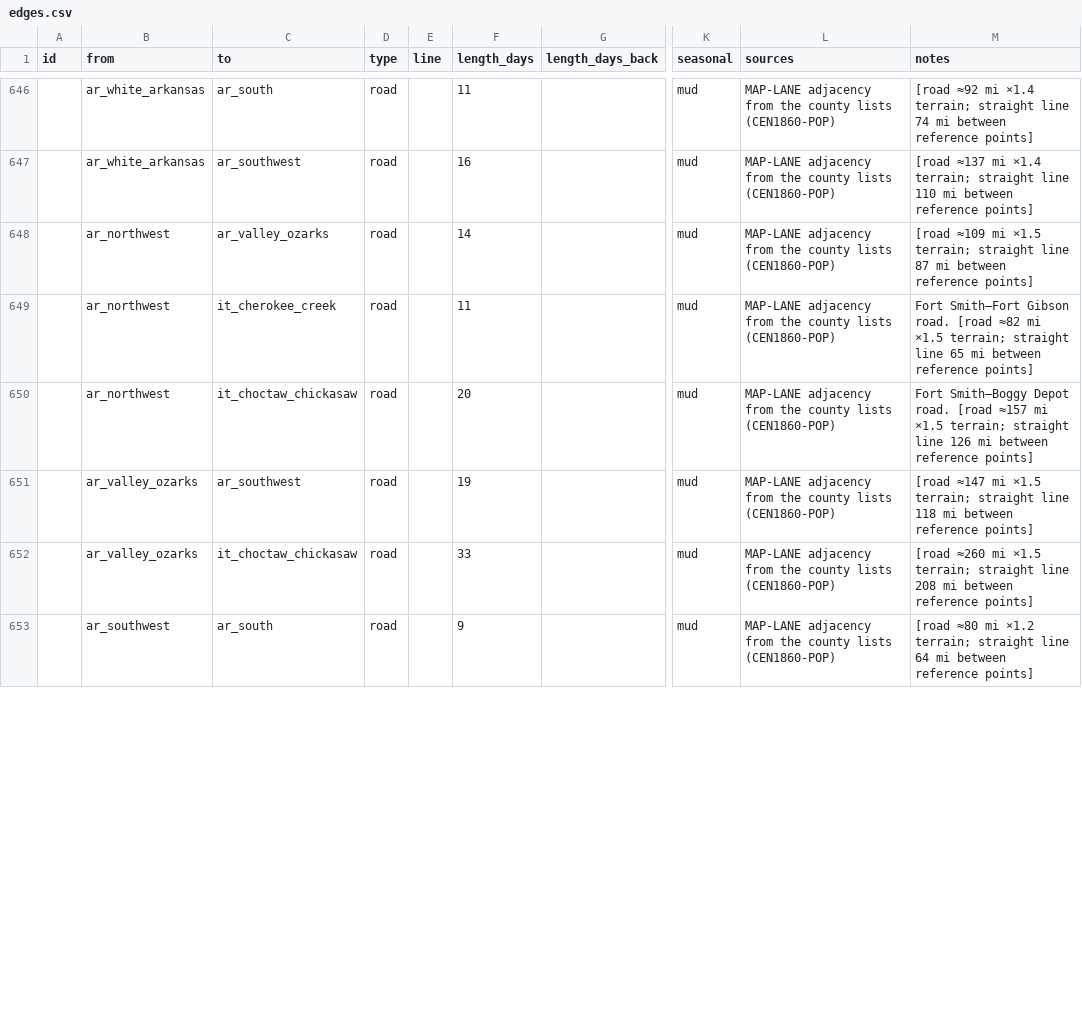
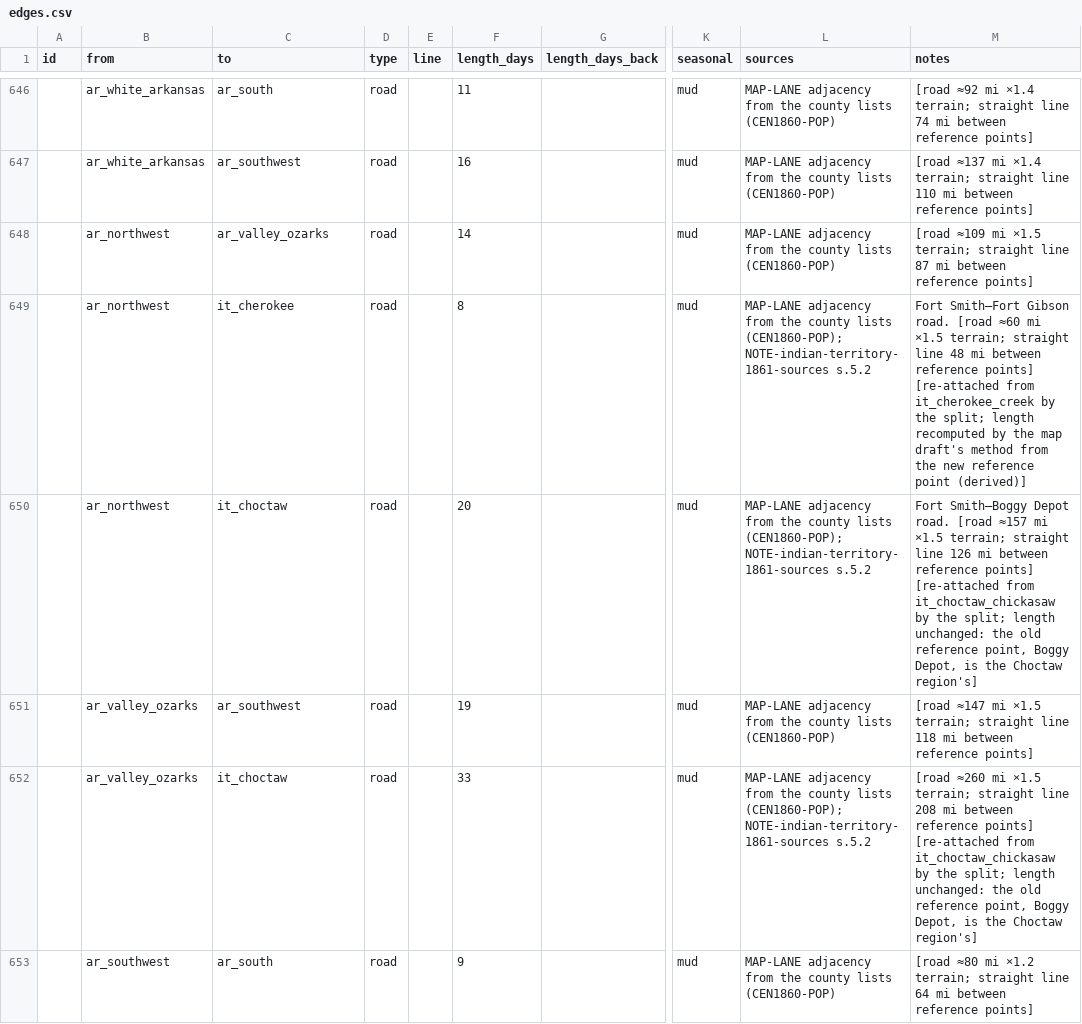
Before and after one commit to horkesh/Mandate, a CSV file: packs/union-1861/source/world/edges.csv, drawn as a sheet; only a part is shown, gaps mark what is left out; the diff covers the shown part only; the diff names each change by its address in the sheet, - before the commit and + after, or states it on an @@ line.

```diff
--- a/packs/union-1861/source/world/edges.csv
+++ b/packs/union-1861/source/world/edges.csv
-C649 (to): it_cherokee_creek
+C649 (to): it_cherokee
-F649 (length_days): 11
+F649 (length_days): 8
-L649:L650 (sources): …county lists (CEN1860-POP)
+L649:L650 (sources): …county lists (CEN1860-POP); NOTE-indian-territory-1861-sources s.5.2
-M649 (notes): …road. [road ≈82 mi ×1.5 terrain; straight line 65 mi between reference points]
+M649 (notes): …road. [road ≈60 mi ×1.5 terrain; straight line 48 mi between reference points] [re-attached from it_cherokee_creek by the split; length recomputed by the map draft's method from the new reference point (derived)]
-C650 (to): it_choctaw_chickasaw
+C650 (to): it_choctaw
-M650 (notes): …reference points]
+M650 (notes): …reference points] [re-attached from it_choctaw_chickasaw by the split; length unchanged: the old reference point, Boggy Depot, is the Choctaw region's]
-C652 (to): it_choctaw_chickasaw
+C652 (to): it_choctaw
-L652 (sources): …county lists (CEN1860-POP)
+L652 (sources): …county lists (CEN1860-POP); NOTE-indian-territory-1861-sources s.5.2
-M652 (notes): …reference points]
+M652 (notes): …reference points] [re-attached from it_choctaw_chickasaw by the split; length unchanged: the old reference point, Boggy Depot, is the Choctaw region's]
```
Also changed, not shown: 8 added rows and 26 edited cells elsewhere in this file, packs/union-1861/source/scenarios/march_1861/control.csv, packs/union-1861/source/scenarios/march_1861/governments.csv, 11 other files.
